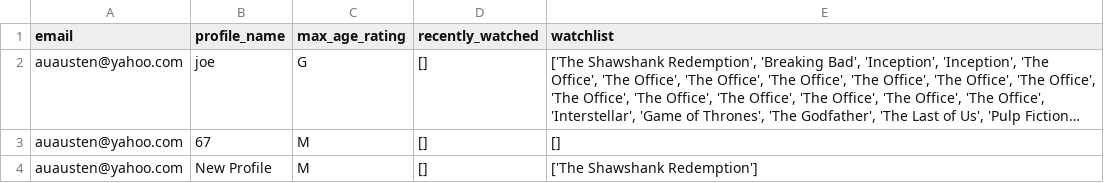
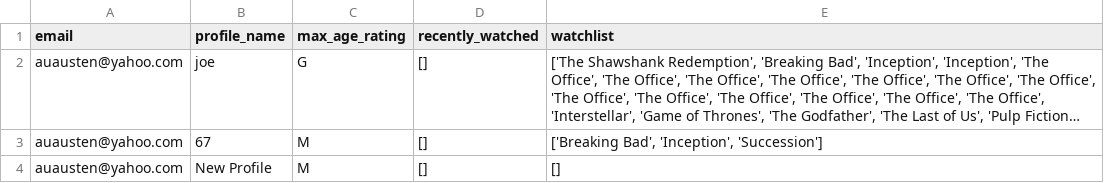
Before and after one commit to BaulkhamHillsHS/PrelimSE-26-Group1, a CSV file: profile_information.csv, drawn as a sheet; long unchanged cells end in …; the diff names each change by its address in the sheet, - before the commit and + after, or states it on an @@ line.

```diff
--- a/profile_information.csv
+++ b/profile_information.csv
-E3 (watchlist): []
+E3 (watchlist): ['Breaking Bad', 'Inception', 'Succession']
-E4 (watchlist): ['The Shawshank Redemption']
+E4 (watchlist): []
```
Also changed, not shown: 1 other file.
